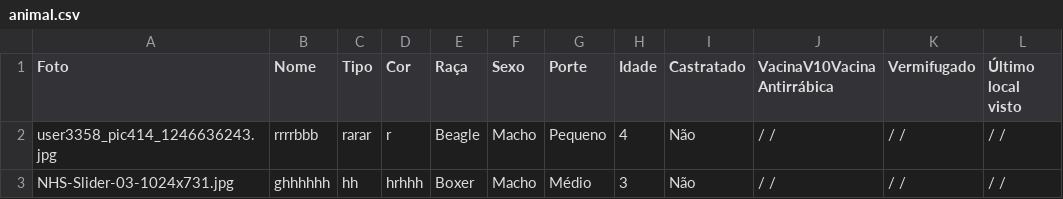
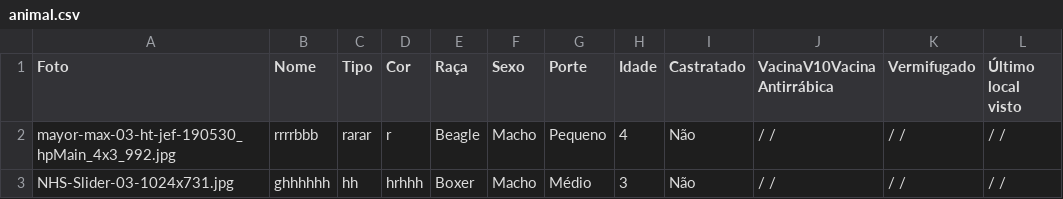
Before and after one commit to Maiky-85/pets, a CSV file: animal.csv, drawn as a sheet; only a part is shown; the diff names each change by its address in the sheet, - before the commit and + after, or states it on an @@ line.

```diff
--- a/animal.csv
+++ b/animal.csv
-A2 (Foto): user3358_pic414_1246636243.jpg
+A2 (Foto): mayor-max-03-ht-jef-190530_hpMain_4x3_992.jpg
```
Also changed, not shown: 3 other files.
